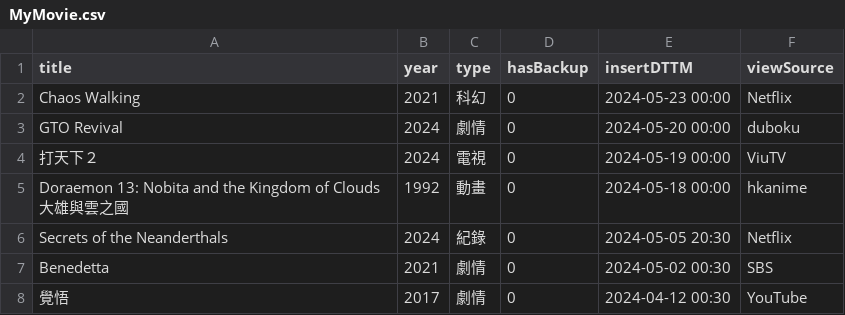
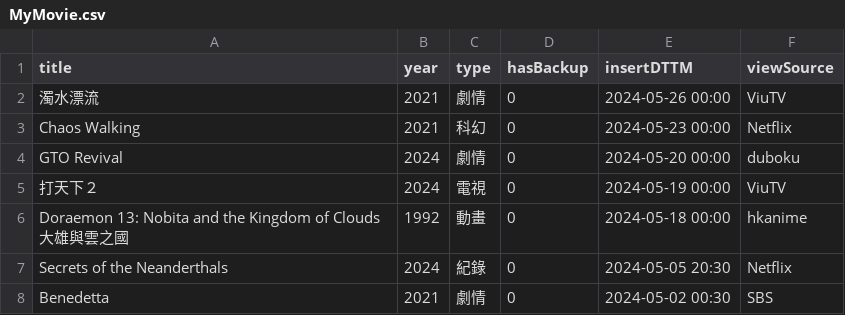
Before and after one commit to faichun/myapps, a CSV file: movie/MyMovie.csv, drawn as a sheet; only a part is shown; the shorter side is filled out with more unchanged rows; the diff names each change by its address in the sheet, - before the commit and + after, or states it on an @@ line.

Commit message:
Update MyMovie.csv

```diff
--- a/movie/MyMovie.csv
+++ b/movie/MyMovie.csv
+row 2: 濁水漂流 | 2021 | 劇情 | 0 | 2024-05-26 00:00 | ViuTV
```
